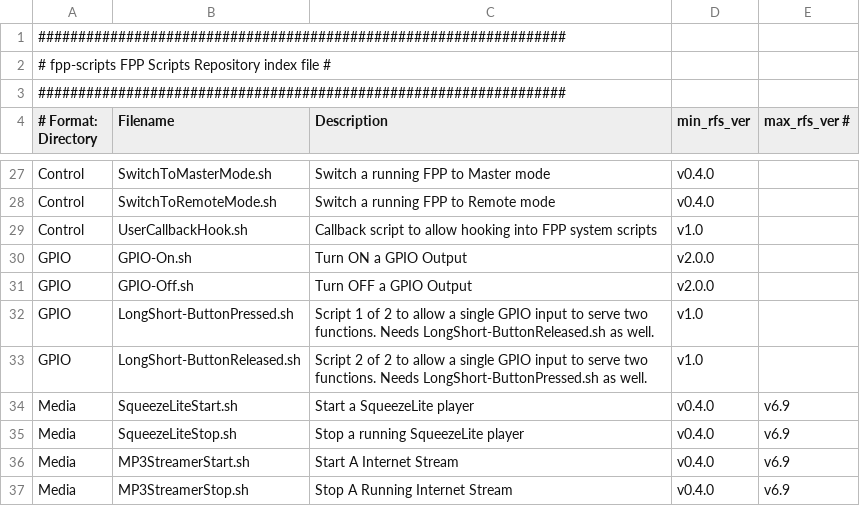
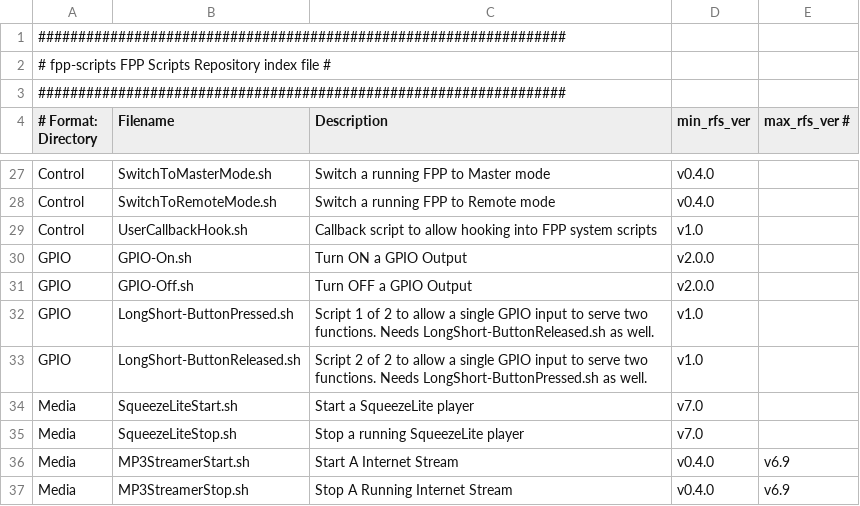
Before and after one commit to FalconChristmas/fpp-scripts, a CSV file: index.csv, drawn as a sheet; only a part is shown, gaps mark what is left out.

```diff
--- a/index.csv
+++ b/index.csv
@@ -33,4 +33,4 @@ GPIO,LongShort-ButtonPressed.sh,Script 1 of 2 to allow a single GPIO input to se
 GPIO,LongShort-ButtonReleased.sh,Script 2 of 2 to allow a single GPIO input to serve two functions.  Needs LongShort-ButtonPressed.sh as well.,v1.0
-Media,SqueezeLiteStart.sh,Start a SqueezeLite player,v0.4.0,v6.9
-Media,SqueezeLiteStop.sh,Stop a running SqueezeLite player,v0.4.0,v6.9
+Media,SqueezeLiteStart.sh,Start a SqueezeLite player,v7.0
+Media,SqueezeLiteStop.sh,Stop a running SqueezeLite player,v7.0
 Media,MP3StreamerStart.sh,Start A Internet Stream,v0.4.0,v6.9
```
Also changed, not shown: 2 other files.
